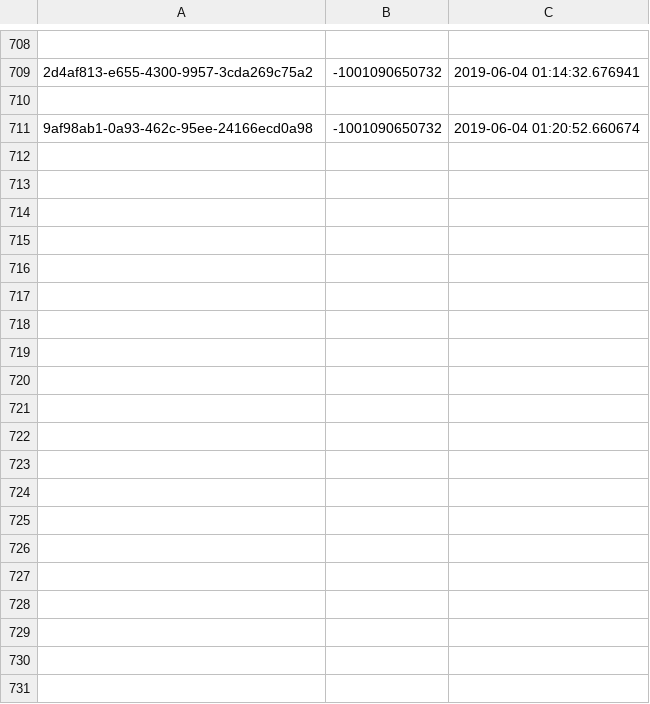
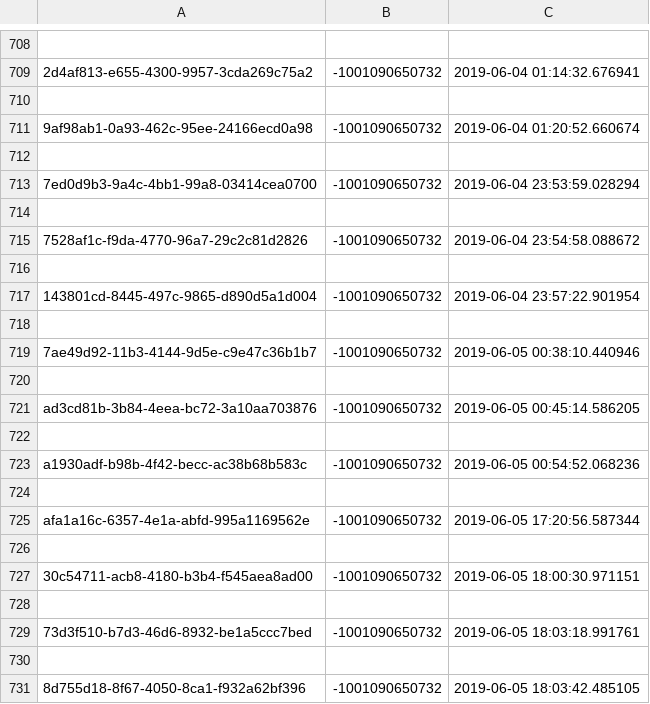
Before and after one commit to dafaqSTEVEN/dominion, a CSV file: game_id/game_id.csv, drawn as a sheet; only a part is shown, gaps mark what is left out; the diff covers the shown part only; the diff names each change by its address in the sheet, - before the commit and + after, or states it on an @@ line.

```diff
--- a/game_id/game_id.csv
+++ b/game_id/game_id.csv
+row 712: (empty)
+row 713: 7ed0d9b3-9a4c-4bb1-99a8-03414cea0700 | -1001090650732 | 2019-06-04 23:53:59.028294
+row 714: (empty)
+row 715: 7528af1c-f9da-4770-96a7-29c2c81d2826 | -1001090650732 | 2019-06-04 23:54:58.088672
+row 716: (empty)
+row 717: 143801cd-8445-497c-9865-d890d5a1d004 | -1001090650732 | 2019-06-04 23:57:22.901954
+row 718: (empty)
+row 719: 7ae49d92-11b3-4144-9d5e-c9e47c36b1b7 | -1001090650732 | 2019-06-05 00:38:10.440946
+row 720: (empty)
+row 721: ad3cd81b-3b84-4eea-bc72-3a10aa703876 | -1001090650732 | 2019-06-05 00:45:14.586205
+row 722: (empty)
+row 723: a1930adf-b98b-4f42-becc-ac38b68b583c | -1001090650732 | 2019-06-05 00:54:52.068236
+row 724: (empty)
+row 725: afa1a16c-6357-4e1a-abfd-995a1169562e | -1001090650732 | 2019-06-05 17:20:56.587344
+row 726: (empty)
+row 727: 30c54711-acb8-4180-b3b4-f545aea8ad00 | -1001090650732 | 2019-06-05 18:00:30.971151
+row 728: (empty)
+row 729: 73d3f510-b7d3-46d6-8932-be1a5ccc7bed | -1001090650732 | 2019-06-05 18:03:18.991761
+row 730: (empty)
+row 731: 8d755d18-8f67-4050-8ca1-f932a62bf396 | -1001090650732 | 2019-06-05 18:03:42.485105
```
Also changed, not shown: 68 added rows elsewhere in this file, 3 other files.
